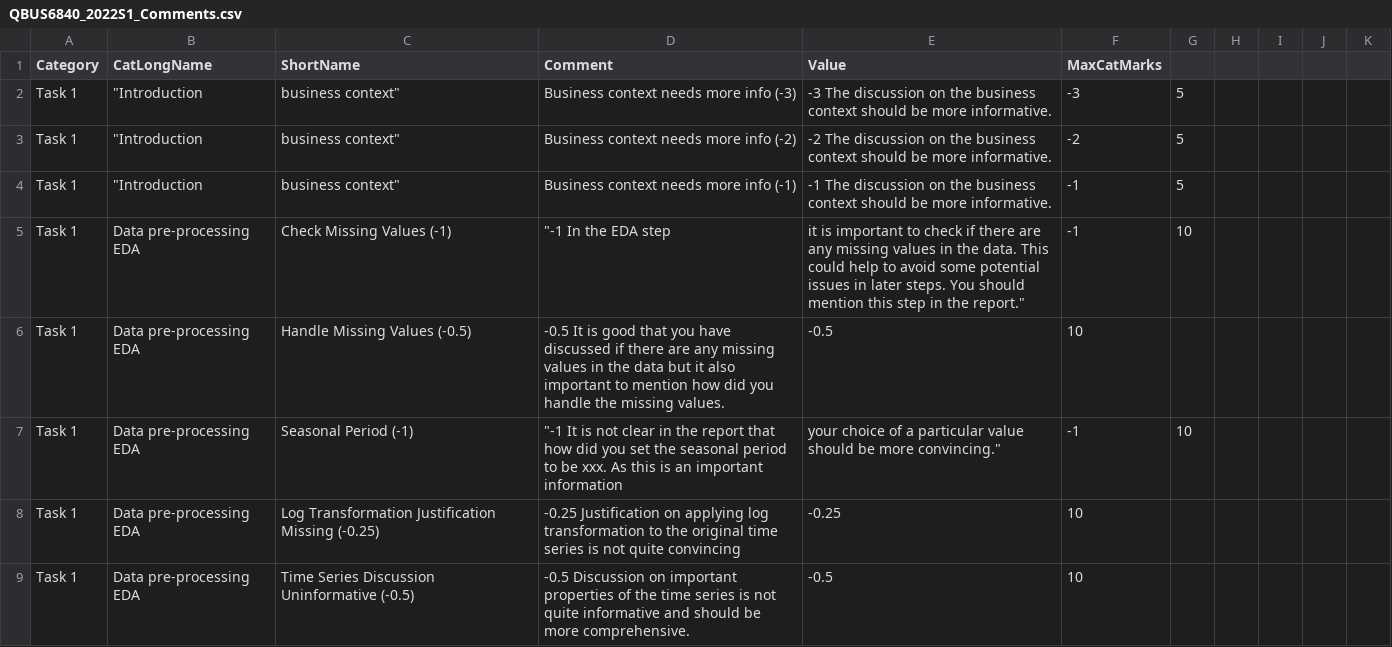
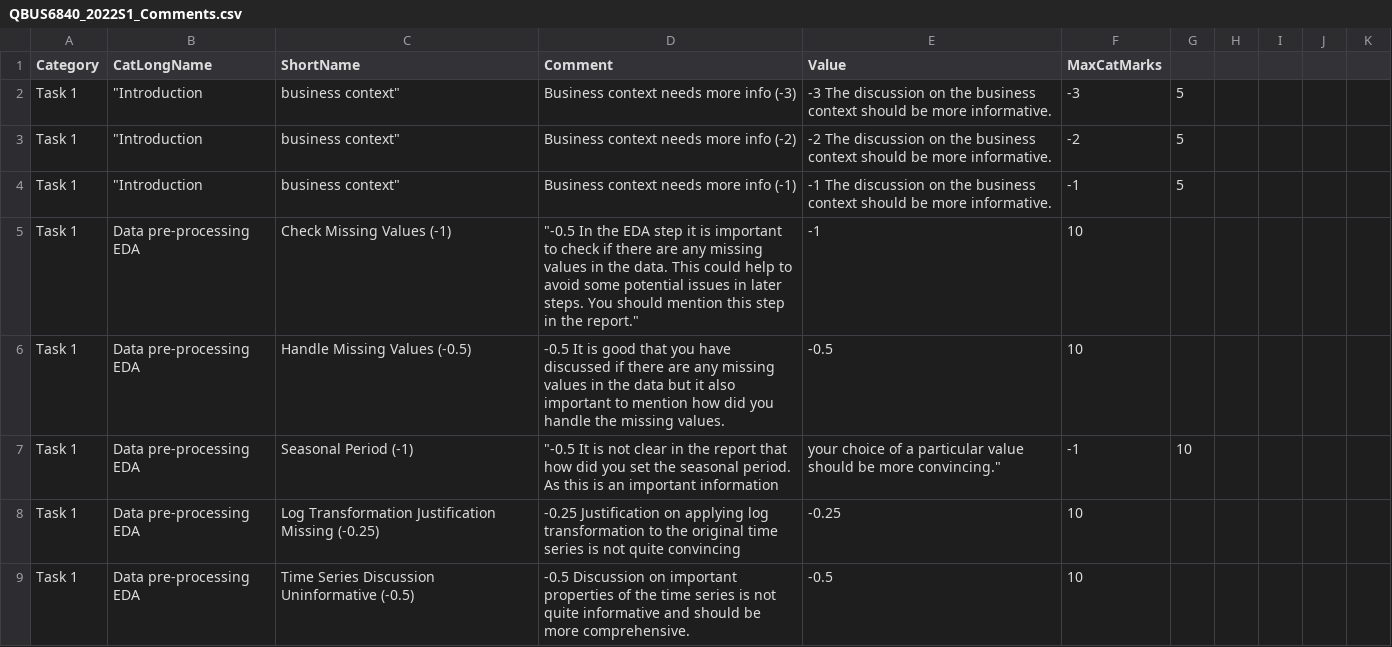
Before and after one commit to TamHHM/uni-marking, a CSV file: S1_2022/QBUS6840_2022S1_Comments.csv, drawn as a sheet; only a part is shown.

```diff
--- a/S1_2022/QBUS6840_2022S1_Comments.csv
+++ b/S1_2022/QBUS6840_2022S1_Comments.csv
@@ -4,5 +4,5 @@ Task 1	"Introduction	 business context"	Business context needs more info (-2)	-2
 Task 1	"Introduction	 business context"	Business context needs more info (-1)	-1 The discussion on the business context should be more informative.	-1	5				
-Task 1	Data pre-processing EDA	Check Missing Values (-1)	"-1 In the EDA step	 it is important to check if there are any missing values in the data. This could help to avoid some potential issues in later steps. You should mention this step in the report."	-1	10				
+Task 1	Data pre-processing EDA	Check Missing Values (-1)	"-0.5 In the EDA step it is important to check if there are any missing values in the data. This could help to avoid some potential issues in later steps. You should mention this step in the report."	-1	10
 Task 1	Data pre-processing EDA	Handle Missing Values (-0.5)	-0.5 It is good that you have discussed if there are any missing values in the data but it also important to mention how did you handle the missing values.	-0.5	10					
-Task 1	Data pre-processing EDA	Seasonal Period (-1)	"-1 It is not clear in the report that how did you set the seasonal period to be xxx. As this is an important information	 your choice of a particular value should be more convincing."	-1	10				
+Task 1	Data pre-processing EDA	Seasonal Period (-1)	"-0.5 It is not clear in the report that how did you set the seasonal period. As this is an important information	 your choice of a particular value should be more convincing."	-1	10
 Task 1	Data pre-processing EDA	Log Transformation Justification Missing (-0.25)	-0.25 Justification on applying log transformation to the original time series is not quite convincing	-0.25	10					
```
Also changed, not shown: 1 other file.
